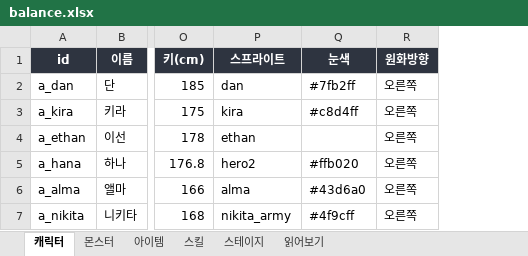
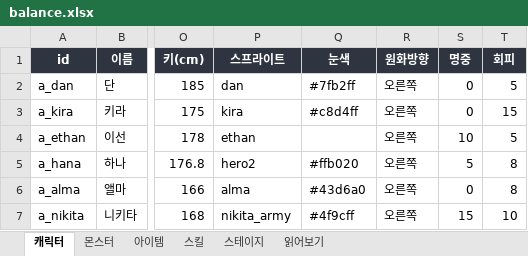
Before and after one commit to HomilBBANG/rt_zerosum, an Excel workbook: data/balance.xlsx, sheet 캐릭터, drawn as a sheet; only a part is shown, gaps mark what is left out; values as stored, in another font and other column widths than the file's, no borders; the diff names each change by its address in the sheet, - before the commit and + after, or states it on an @@ line.

```diff
--- a/data/balance.xlsx (sheet 캐릭터)
+++ b/data/balance.xlsx (sheet 캐릭터)
+column S (명중), rows 2-7: 0 | 0 | 10 | 5 | 0 | 15
+column T (회피), rows 2-7: 5 | 15 | 5 | 8 | 8 | 10
```
Also changed, not shown: sheet 몬스터, sheet 읽어보기, sheet 스킬, 19 other files.
